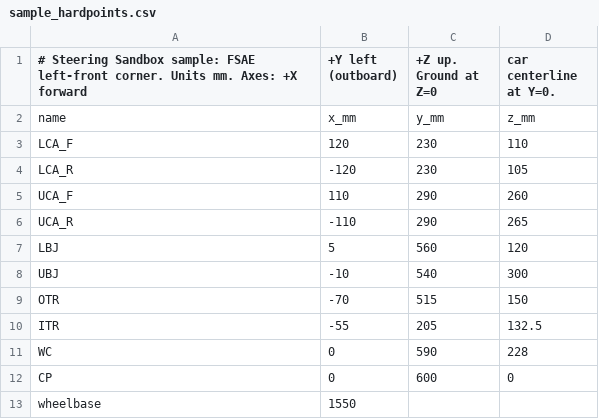
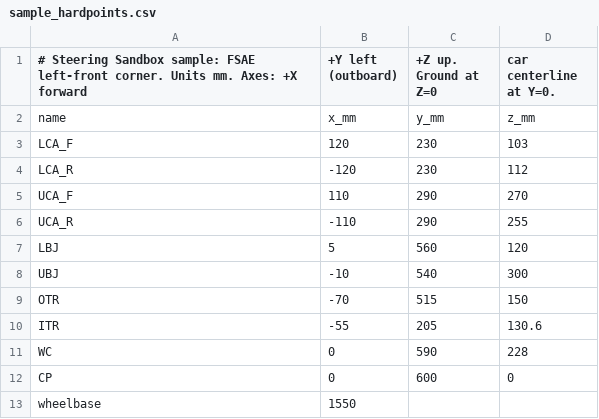
Before and after one commit to GGPS4/steering-sandbox, a CSV file: sample_hardpoints.csv, drawn as a sheet.

```diff
--- a/sample_hardpoints.csv
+++ b/sample_hardpoints.csv
@@ -2,6 +2,6 @@
 name,x_mm,y_mm,z_mm
-LCA_F,120,230,110
-LCA_R,-120,230,105
-UCA_F,110,290,260
-UCA_R,-110,290,265
+LCA_F,120,230,103
+LCA_R,-120,230,112
+UCA_F,110,290,270
+UCA_R,-110,290,255
 LBJ,5,560,120
@@ -9,3 +9,3 @@ UBJ,-10,540,300
 OTR,-70,515,150
-ITR,-55,205,132.5
+ITR,-55,205,130.6
 WC,0,590,228
```
Also changed, not shown: 2 other files.
